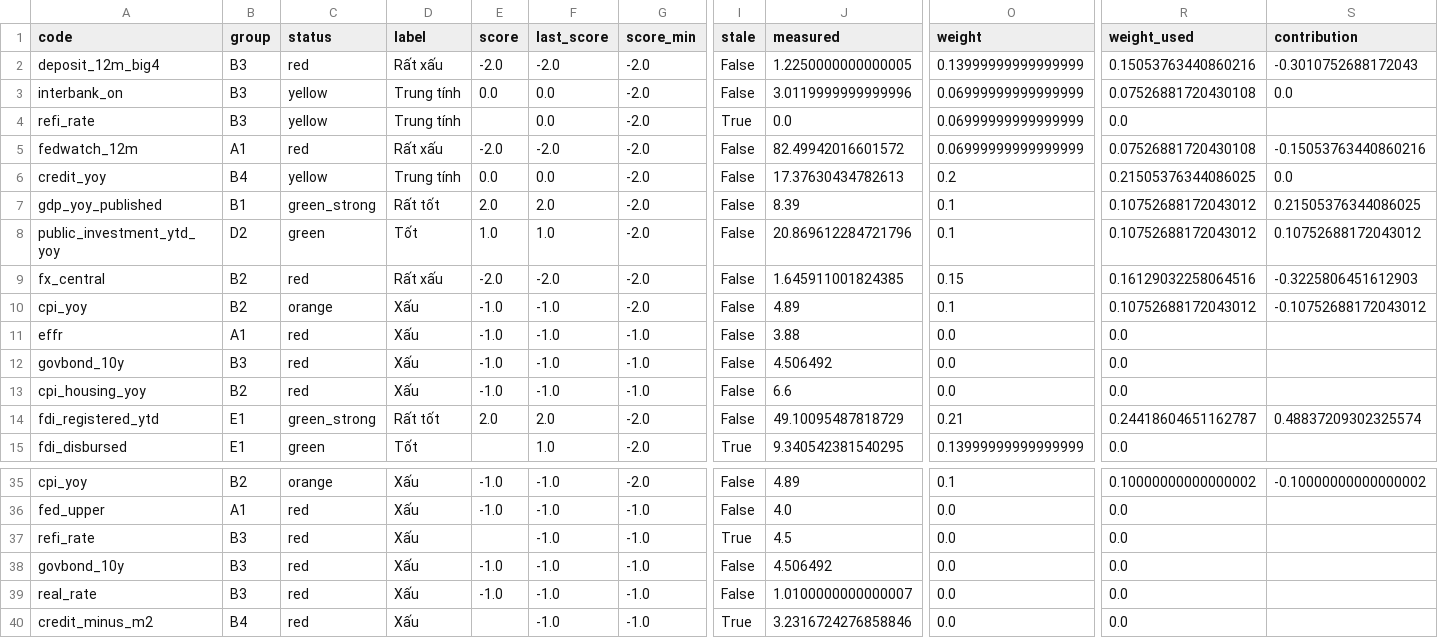
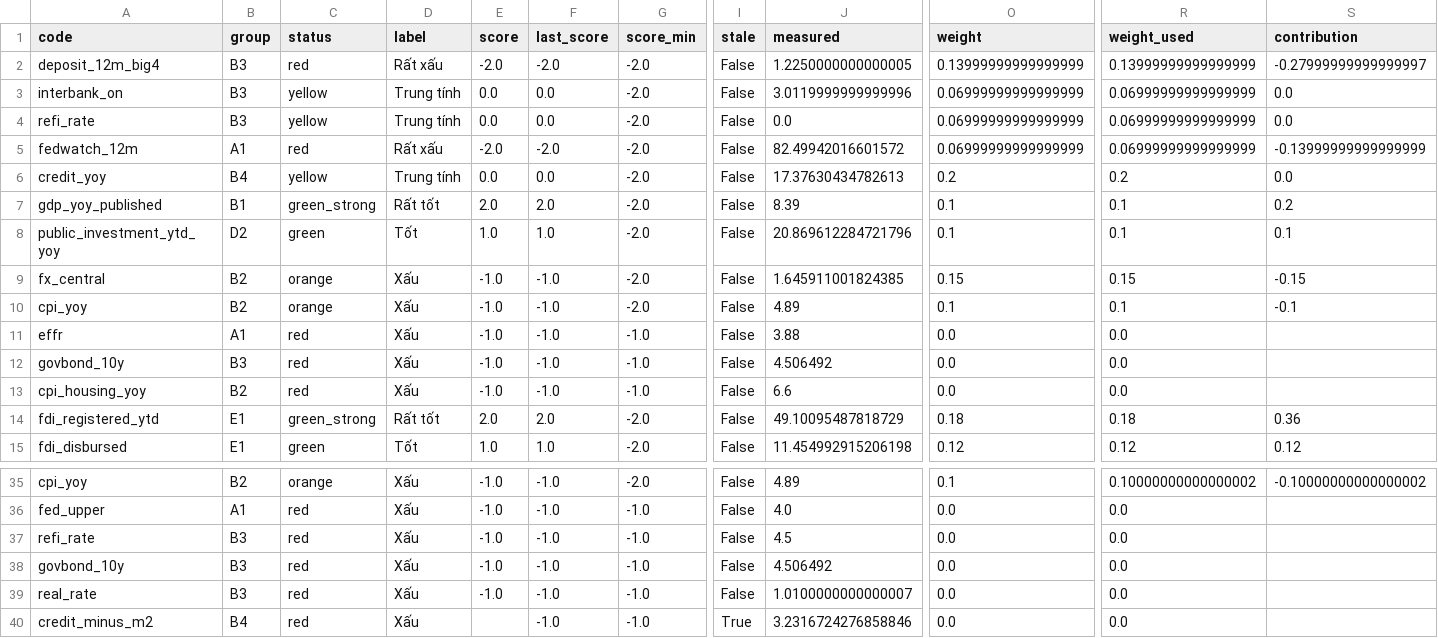
Before and after one commit to khanhnq2209-web/app-macro-vn-view-01, a CSV file: data/public/scorecard_rows.csv, drawn as a sheet; only a part is shown, gaps mark what is left out; the diff covers the shown part only; the diff names each change by its address in the sheet, - before the commit and + after, or states it on an @@ line.

```diff
--- a/data/public/scorecard_rows.csv
+++ b/data/public/scorecard_rows.csv
-R2 (weight_used): 0.15053763440860216
+R2 (weight_used): 0.13999999999999999
-S2 (contribution): -0.3010752688172043
+S2 (contribution): -0.27999999999999997
-R3 (weight_used): 0.07526881720430108
+R3 (weight_used): 0.06999999999999999
-E4 (score): (empty)
+E4 (score): 0.0
-I4 (stale): True
+I4 (stale): False
-R4 (weight_used): 0.0
+R4 (weight_used): 0.06999999999999999
-S4 (contribution): (empty)
+S4 (contribution): 0.0
-R5 (weight_used): 0.07526881720430108
+R5 (weight_used): 0.06999999999999999
-S5 (contribution): -0.15053763440860216
+S5 (contribution): -0.13999999999999999
-R6 (weight_used): 0.21505376344086025
+R6 (weight_used): 0.2
-R7:R8 (weight_used): 0.10752688172043012
+R7:R8 (weight_used): 0.1
-S7 (contribution): 0.21505376344086025
+S7 (contribution): 0.2
-S8 (contribution): 0.10752688172043012
+S8 (contribution): 0.1
-C9 (status): red
+C9 (status): orange
-D9 (label): Rất xấu
+D9 (label): Xấu
-E9 (score): -2.0
+E9 (score): -1.0
-F9 (last_score): -2.0
+F9 (last_score): -1.0
-R9 (weight_used): 0.16129032258064516
+R9 (weight_used): 0.15
-S9 (contribution): -0.3225806451612903
+S9 (contribution): -0.15
-R10 (weight_used): 0.10752688172043012
+R10 (weight_used): 0.1
-S10 (contribution): -0.10752688172043012
+S10 (contribution): -0.1
-O14 (weight): 0.21
+O14 (weight): 0.18
-R14 (weight_used): 0.24418604651162787
+R14 (weight_used): 0.18
-S14 (contribution): 0.48837209302325574
+S14 (contribution): 0.36
-E15 (score): (empty)
+E15 (score): 1.0
-I15 (stale): True
+I15 (stale): False
-J15 (measured): 9.340542381540295
+J15 (measured): 11.454992915206198
-O15 (weight): 0.13999999999999999
+O15 (weight): 0.12
-R15 (weight_used): 0.0
+R15 (weight_used): 0.12
-S15 (contribution): (empty)
+S15 (contribution): 0.12
-E37 (score): (empty)
+E37 (score): -1.0
-I37 (stale): True
+I37 (stale): False
```
Also changed, not shown: 16 edited cells elsewhere in this file, data/public/latest.csv, data/public/scorecard_history.csv, 23 other files.
